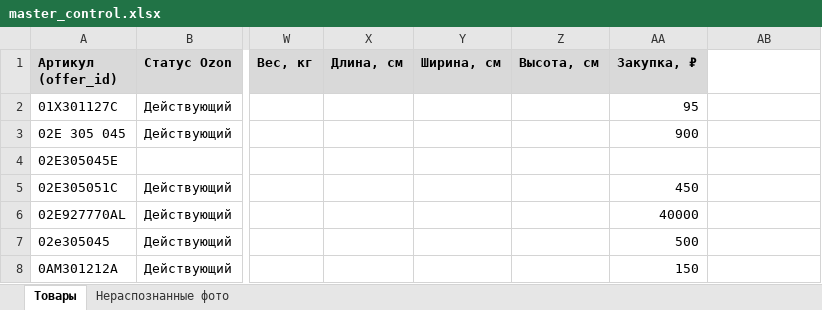
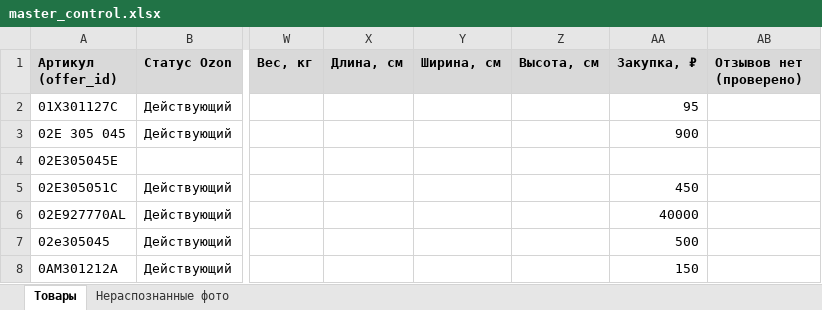
Before and after one commit to antongrigorenko844-prog/marketplace-agent, an Excel workbook: data/master_control.xlsx, sheet Товары, drawn as a sheet; only a part is shown, gaps mark what is left out; values as stored, in another font and other column widths than the file's, no borders; charts and pictures not drawn; the diff names each change by its address in the sheet, - before the commit and + after, or states it on an @@ line.

```diff
--- a/data/master_control.xlsx (sheet Товары)
+++ b/data/master_control.xlsx (sheet Товары)
-AB1: (empty)
+AB1: Отзывов нет (проверено)
-AB1 fill: none
+AB1 fill: #D9D9D9
```
Also changed, not shown: data/audit_report.xlsx, data/avito_feed.xlsx, 11 other files.
